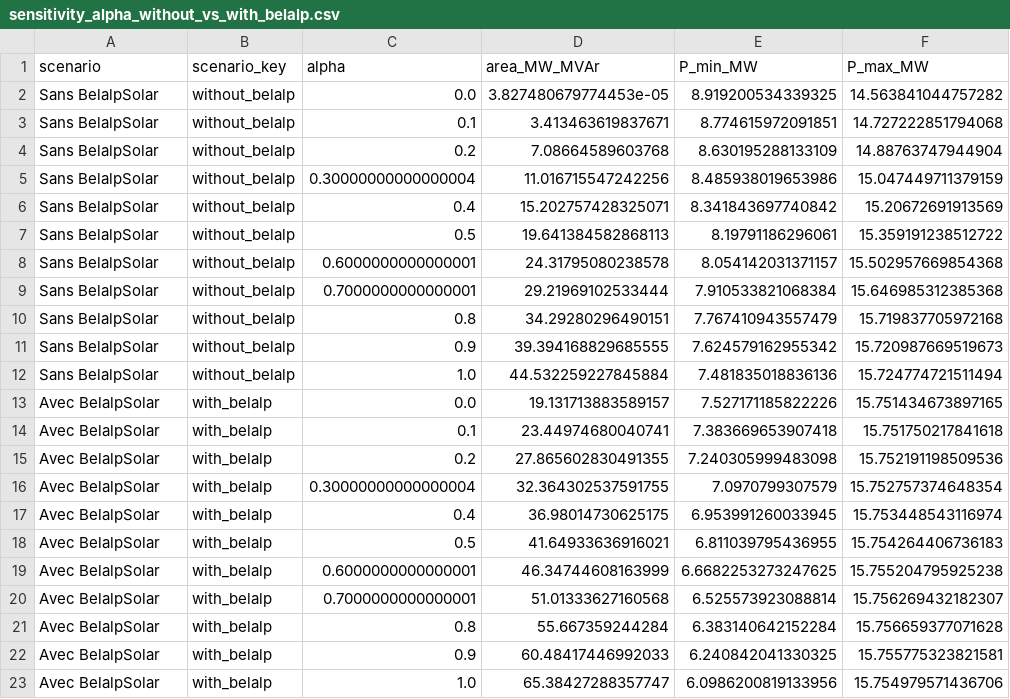
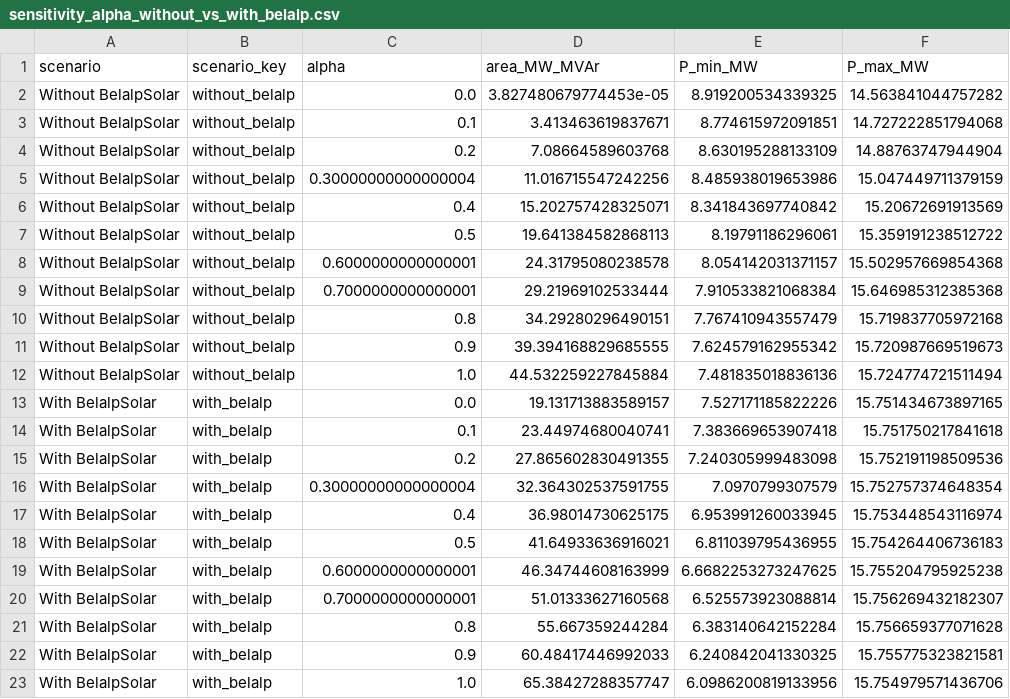
Before and after one commit to Jad-Lostan/Swiss-PDGs, a CSV file: BELALP/output/sensitivity_alpha_without_vs_with_belalp.csv, drawn as a sheet; only a part is shown; the diff names each change by its address in the sheet, - before the commit and + after, or states it on an @@ line.

```diff
--- a/BELALP/output/sensitivity_alpha_without_vs_with_belalp.csv
+++ b/BELALP/output/sensitivity_alpha_without_vs_with_belalp.csv
-A2:A12 (scenario): Sans BelalpSolar
+A2:A12 (scenario): Without BelalpSolar
-A13:A23 (scenario): Avec BelalpSolar
+A13:A23 (scenario): With BelalpSolar
```
Also changed, not shown: BELALP/Data/snapshots_fixed.csv, BELALP/output/sensitivity_cosphi_without_vs_with_belalp.csv, 32 other files.
